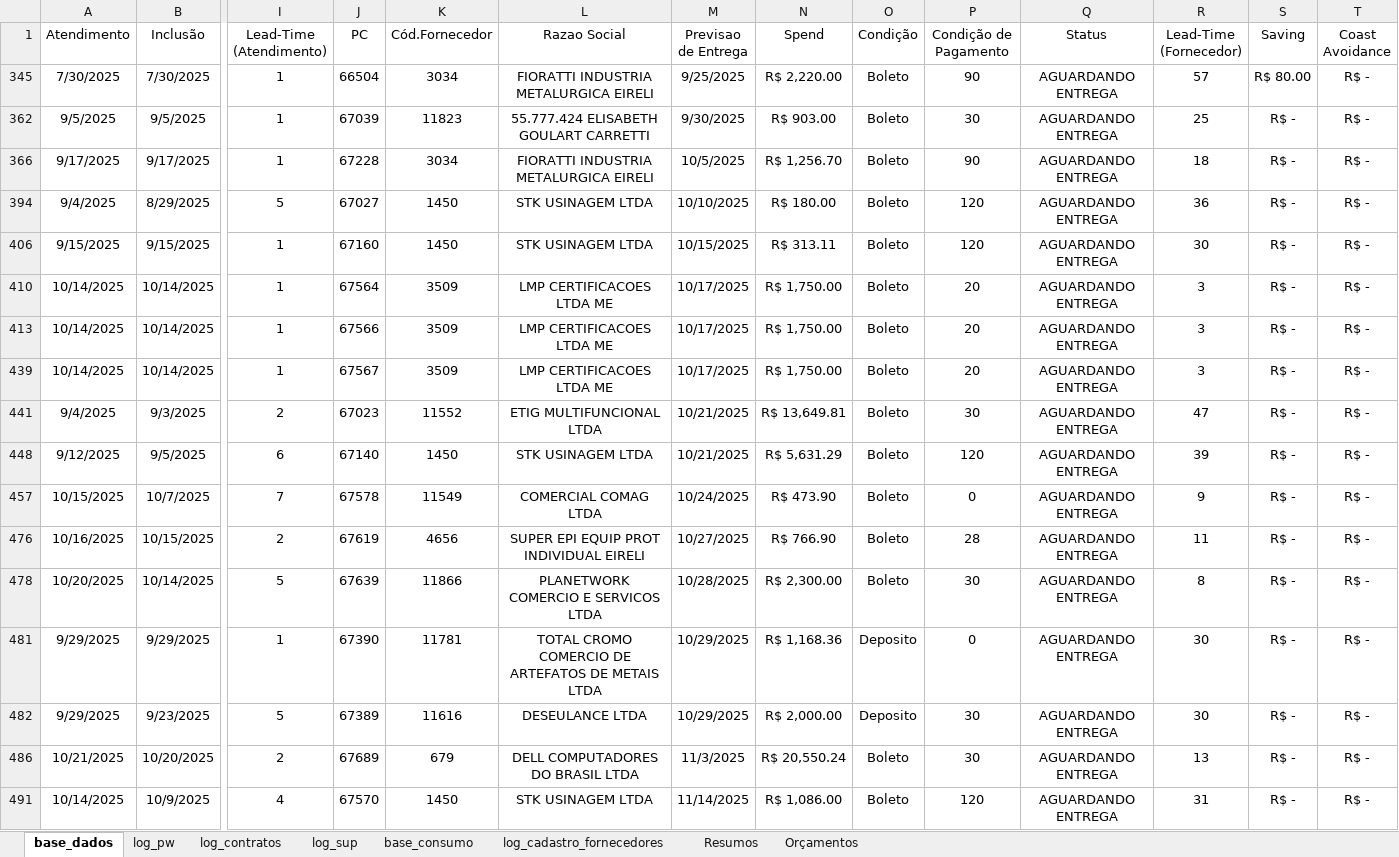
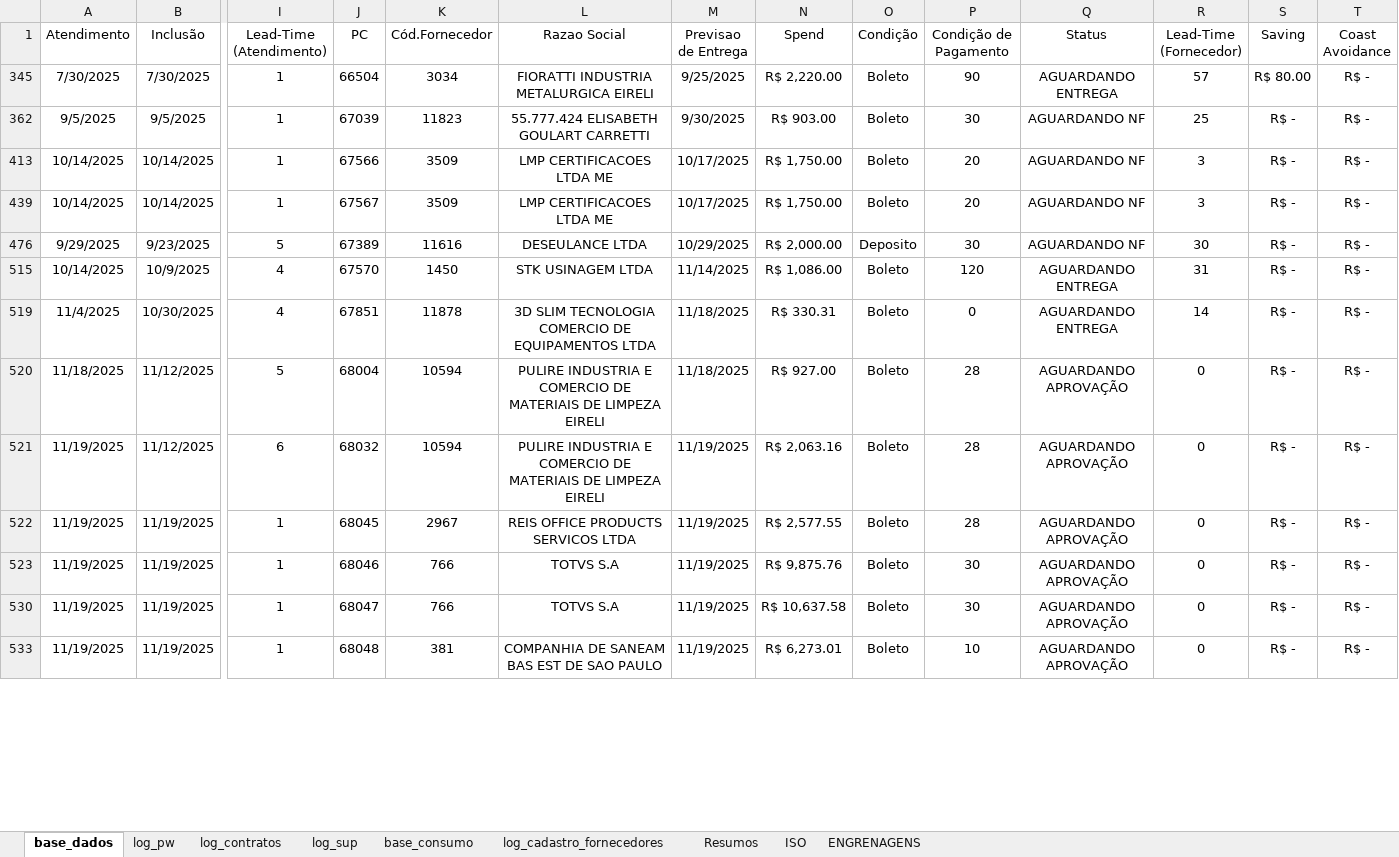
Before and after one commit to beto4lves/app-visualizacao, an Excel workbook: Atendimento.xlsx, sheet base_dados, drawn as a sheet; only a part is shown, gaps mark what is left out; values as stored, in another font and other column widths than the file's, no borders; conditional formats and table styles not drawn; removed rows and columns are numbered as before the commit, all else as after; rows hold the shown columns only; the diff covers the shown part only; the diff names each change by its address in the sheet, - before the commit and + after, or states it on an @@ line.

Commit message:
19-11

```diff
--- a/Atendimento.xlsx (sheet base_dados)
+++ b/Atendimento.xlsx (sheet base_dados)
-sheet tab: Orçamentos
+sheet tab: ISO
+sheet tab: ENGRENAGENS
-Q362 (Status): AGUARDANDO ENTREGA
+Q362 (Status): AGUARDANDO NF
-row 366: 9/17/2025 | 9/17/2025 | 1 | 67228 | 3034 | FIORATTI INDUSTRIA METALURGICA EIRELI | 10/5/2025 | R$ 1,256.70 | Boleto | 90 | AGUARDANDO ENTREGA | 18 | R$ - | R$ -
-row 394: 9/4/2025 | 8/29/2025 | 5 | 67027 | 1450 | STK USINAGEM LTDA | 10/10/2025 | R$ 180.00 | Boleto | 120 | AGUARDANDO ENTREGA | 36 | R$ - | R$ -
-row 406: 9/15/2025 | 9/15/2025 | 1 | 67160 | 1450 | STK USINAGEM LTDA | 10/15/2025 | R$ 313.11 | Boleto | 120 | AGUARDANDO ENTREGA | 30 | R$ - | R$ -
-row 410: 10/14/2025 | 10/14/2025 | 1 | 67564 | 3509 | LMP CERTIFICACOES LTDA ME | 10/17/2025 | R$ 1,750.00 | Boleto | 20 | AGUARDANDO ENTREGA | 3 | R$ - | R$ -
-Q413 (Status): AGUARDANDO ENTREGA
+Q413 (Status): AGUARDANDO NF
-Q439 (Status): AGUARDANDO ENTREGA
+Q439 (Status): AGUARDANDO NF
-row 441: 9/4/2025 | 9/3/2025 | 2 | 67023 | 11552 | ETIG MULTIFUNCIONAL LTDA | 10/21/2025 | R$ 13,649.81 | Boleto | 30 | AGUARDANDO ENTREGA | 47 | R$ - | R$ -
-row 448: 9/12/2025 | 9/5/2025 | 6 | 67140 | 1450 | STK USINAGEM LTDA | 10/21/2025 | R$ 5,631.29 | Boleto | 120 | AGUARDANDO ENTREGA | 39 | R$ - | R$ -
-row 457: 10/15/2025 | 10/7/2025 | 7 | 67578 | 11549 | COMERCIAL COMAG LTDA | 10/24/2025 | R$ 473.90 | Boleto | 0 | AGUARDANDO ENTREGA | 9 | R$ - | R$ -
-row 476: 10/16/2025 | 10/15/2025 | 2 | 67619 | 4656 | SUPER EPI EQUIP PROT INDIVIDUAL EIRELI | 10/27/2025 | R$ 766.90 | Boleto | 28 | AGUARDANDO ENTREGA | 11 | R$ - | R$ -
-row 478: 10/20/2025 | 10/14/2025 | 5 | 67639 | 11866 | PLANETWORK COMERCIO E SERVICOS LTDA | 10/28/2025 | R$ 2,300.00 | Boleto | 30 | AGUARDANDO ENTREGA | 8 | R$ - | R$ -
-row 481: 9/29/2025 | 9/29/2025 | 1 | 67390 | 11781 | TOTAL CROMO COMERCIO DE ARTEFATOS DE METAIS LTDA | 10/29/2025 | R$ 1,168.36 | Deposito | 0 | AGUARDANDO ENTREGA | 30 | R$ - | R$ -
-Q476 (Status): AGUARDANDO ENTREGA
+Q476 (Status): AGUARDANDO NF
-row 486: 10/21/2025 | 10/20/2025 | 2 | 67689 | 679 | DELL COMPUTADORES DO BRASIL LTDA | 11/3/2025 | R$ 20,550.24 | Boleto | 30 | AGUARDANDO ENTREGA | 13 | R$ - | R$ -
+row 519: 11/4/2025 | 10/30/2025 | 4 | 67851 | 11878 | 3D SLIM TECNOLOGIA COMERCIO DE EQUIPAMENTOS LTDA | 11/18/2025 | R$ 330.31 | Boleto | 0 | AGUARDANDO ENTREGA | 14 | R$ - | R$ -
+row 520: 11/18/2025 | 11/12/2025 | 5 | 68004 | 10594 | PULIRE INDUSTRIA E COMERCIO DE MATERIAIS DE LIMPEZA EIRELI | 11/18/2025 | R$ 927.00 | Boleto | 28 | AGUARDANDO APROVAÇÃO | 0 | R$ - | R$ -
+row 521: 11/19/2025 | 11/12/2025 | 6 | 68032 | 10594 | PULIRE INDUSTRIA E COMERCIO DE MATERIAIS DE LIMPEZA EIRELI | 11/19/2025 | R$ 2,063.16 | Boleto | 28 | AGUARDANDO APROVAÇÃO | 0 | R$ - | R$ -
+row 522: 11/19/2025 | 11/19/2025 | 1 | 68045 | 2967 | REIS OFFICE PRODUCTS SERVICOS LTDA | 11/19/2025 | R$ 2,577.55 | Boleto | 28 | AGUARDANDO APROVAÇÃO | 0 | R$ - | R$ -
+row 523: 11/19/2025 | 11/19/2025 | 1 | 68046 | 766 | TOTVS S.A | 11/19/2025 | R$ 9,875.76 | Boleto | 30 | AGUARDANDO APROVAÇÃO | 0 | R$ - | R$ -
+row 530: 11/19/2025 | 11/19/2025 | 1 | 68047 | 766 | TOTVS S.A | 11/19/2025 | R$ 10,637.58 | Boleto | 30 | AGUARDANDO APROVAÇÃO | 0 | R$ - | R$ -
+row 533: 11/19/2025 | 11/19/2025 | 1 | 68048 | 381 | COMPANHIA DE SANEAM BAS EST DE SAO PAULO | 11/19/2025 | R$ 6,273.01 | Boleto | 10 | AGUARDANDO APROVAÇÃO | 0 | R$ - | R$ -
```
Also changed, not shown: 11 added rows, 10 removed rows and 2 moved rows elsewhere in this sheet, sheet log_contratos, formulas that keep their value, hidden cells.
